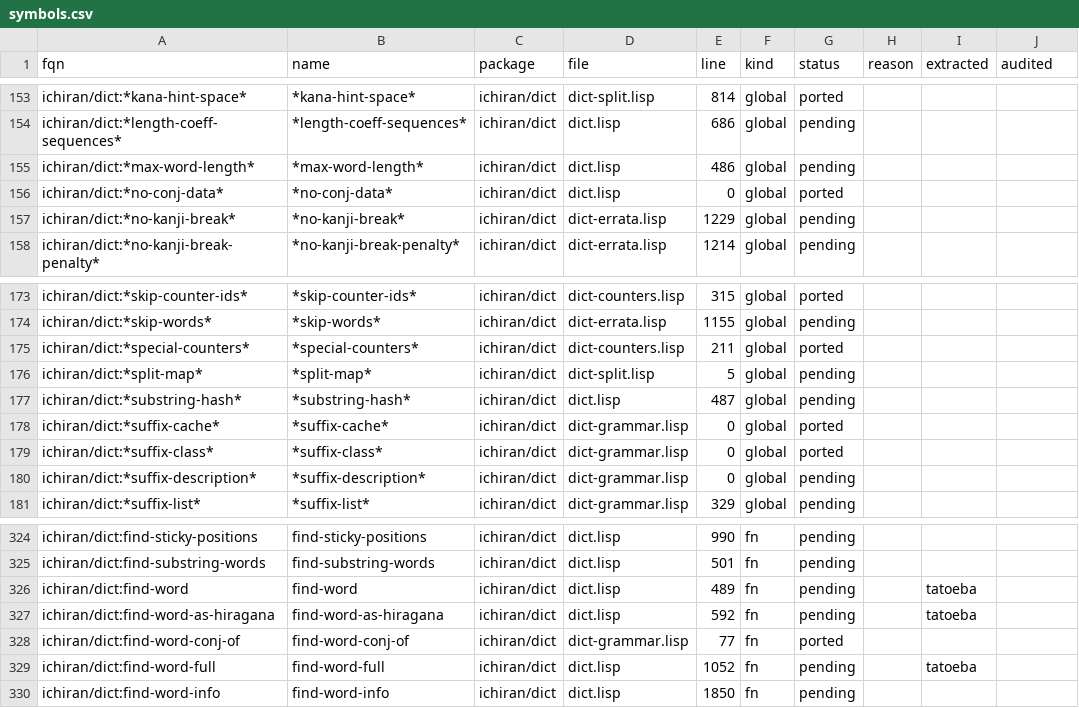
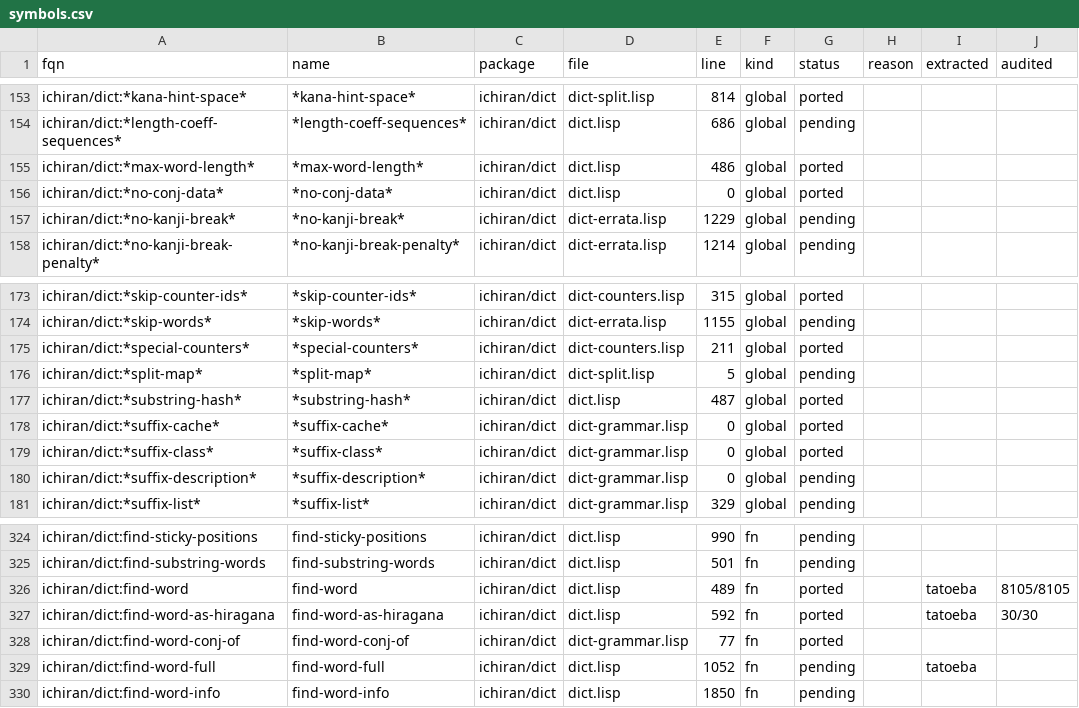
Before and after one commit to davidrideout/kaniran, a CSV file: reverse/scripts/symbols.csv, drawn as a sheet; only a part is shown, gaps mark what is left out.

```diff
--- a/reverse/scripts/symbols.csv
+++ b/reverse/scripts/symbols.csv
@@ -154,3 +154,3 @@ ichiran/dict:*kana-hint-space*,*kana-hint-space*,ichiran/dict,dict-split.lisp,81
 ichiran/dict:*length-coeff-sequences*,*length-coeff-sequences*,ichiran/dict,dict.lisp,686,global,pending,,,
-ichiran/dict:*max-word-length*,*max-word-length*,ichiran/dict,dict.lisp,486,global,pending,,,
+ichiran/dict:*max-word-length*,*max-word-length*,ichiran/dict,dict.lisp,486,global,ported,,,
 ichiran/dict:*no-conj-data*,*no-conj-data*,ichiran/dict,dict.lisp,0,global,ported,,,
@@ -176,3 +176,3 @@ ichiran/dict:*special-counters*,*special-counters*,ichiran/dict,dict-counters.li
 ichiran/dict:*split-map*,*split-map*,ichiran/dict,dict-split.lisp,5,global,pending,,,
-ichiran/dict:*substring-hash*,*substring-hash*,ichiran/dict,dict.lisp,487,global,pending,,,
+ichiran/dict:*substring-hash*,*substring-hash*,ichiran/dict,dict.lisp,487,global,ported,,,
 ichiran/dict:*suffix-cache*,*suffix-cache*,ichiran/dict,dict-grammar.lisp,0,global,ported,,,
@@ -325,4 +325,4 @@ ichiran/dict:find-sticky-positions,find-sticky-positions,ichiran/dict,dict.lisp,
 ichiran/dict:find-substring-words,find-substring-words,ichiran/dict,dict.lisp,501,fn,pending,,,
-ichiran/dict:find-word,find-word,ichiran/dict,dict.lisp,489,fn,pending,,tatoeba,
-ichiran/dict:find-word-as-hiragana,find-word-as-hiragana,ichiran/dict,dict.lisp,592,fn,pending,,tatoeba,
+ichiran/dict:find-word,find-word,ichiran/dict,dict.lisp,489,fn,ported,,tatoeba,8105/8105
+ichiran/dict:find-word-as-hiragana,find-word-as-hiragana,ichiran/dict,dict.lisp,592,fn,ported,,tatoeba,30/30
 ichiran/dict:find-word-conj-of,find-word-conj-of,ichiran/dict,dict-grammar.lisp,77,fn,ported,,,
```
Also changed, not shown: 8 other files.
